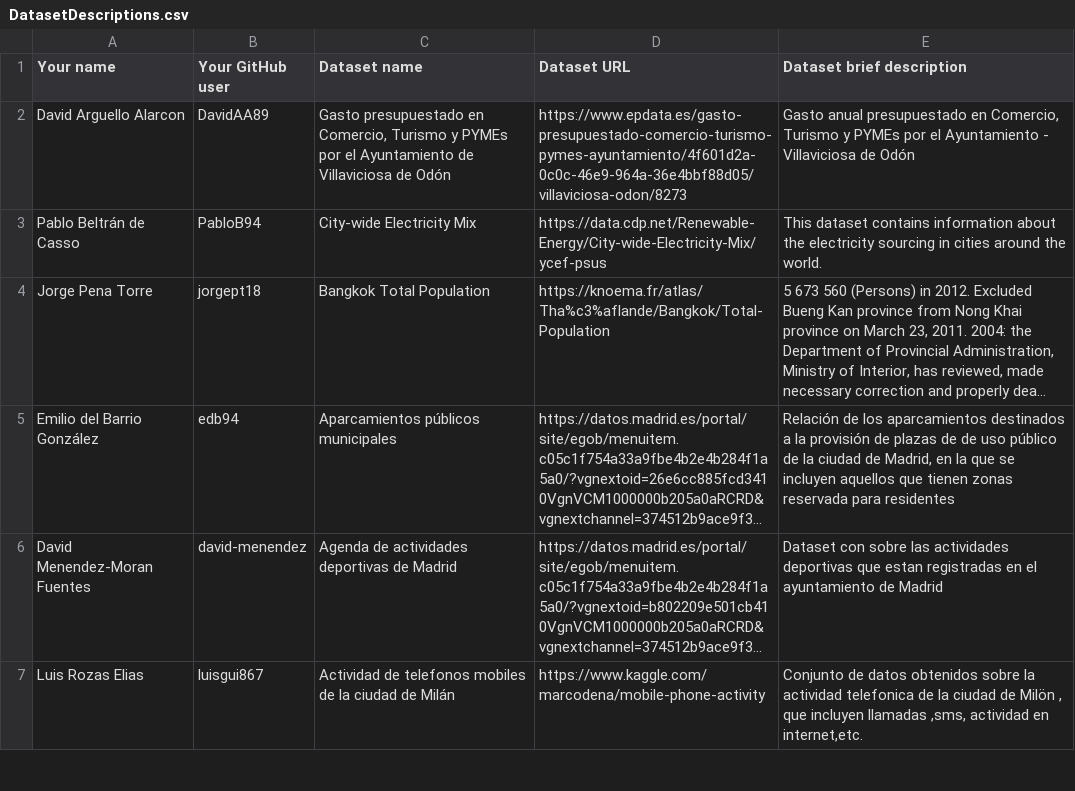
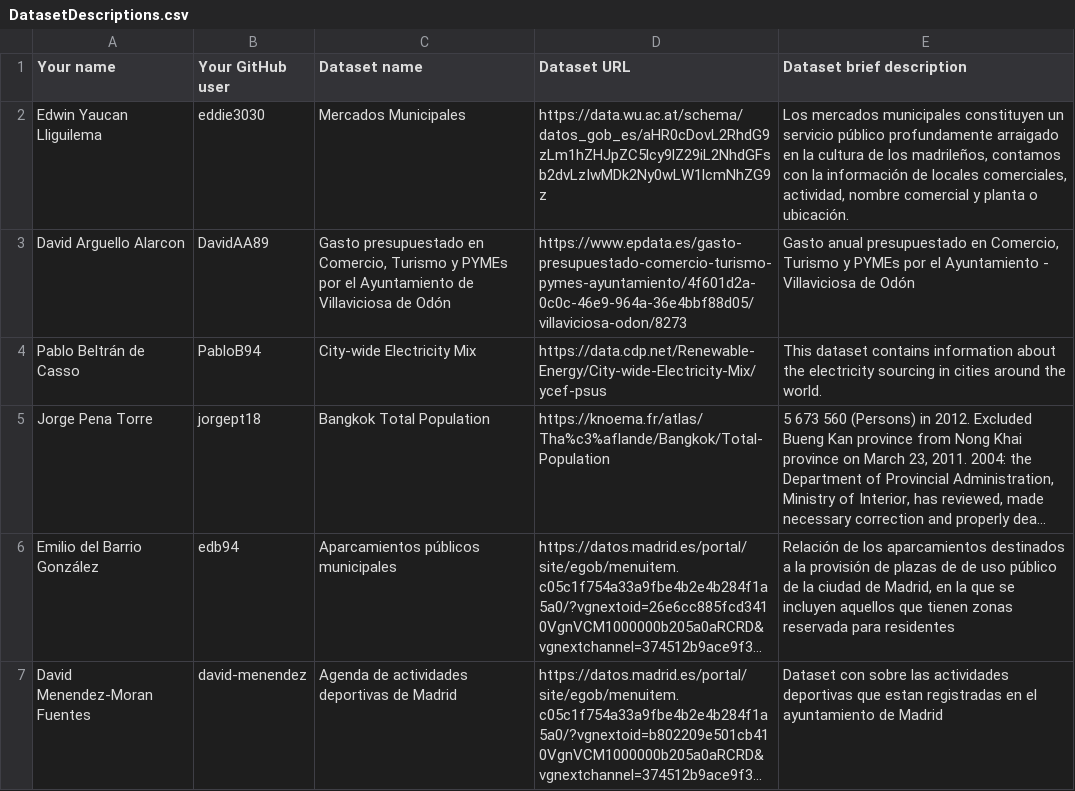
Before and after one commit to FacultadInformatica-LinkedData/Curso2019-2020, a CSV file: Assignment1/DatasetDescriptions.csv, drawn as a sheet; only a part is shown; the shorter side is filled out with more unchanged rows; long unchanged cells end in …; the diff names each change by its address in the sheet, - before the commit and + after, or states it on an @@ line.

Commit message:
xxx

```diff
--- a/Assignment1/DatasetDescriptions.csv
+++ b/Assignment1/DatasetDescriptions.csv
+row 2: Edwin Yaucan Lliguilema | eddie3030 | Mercados Municipales | https://data.wu.ac.at/schema/datos_gob_es/aHR0cDovL2RhdG9zLm1hZHJpZC5lcy9lZ29iL2NhdGFsb2dvLzIwMDk2Ny0wLW1lcmNhZG9z | Los mercados municipales constituyen un servicio público profundamente arraigado en la cultura de los madrileños, contamos con la información de locales comerciales, actividad, nombre comercial y planta o ubicación.
```
